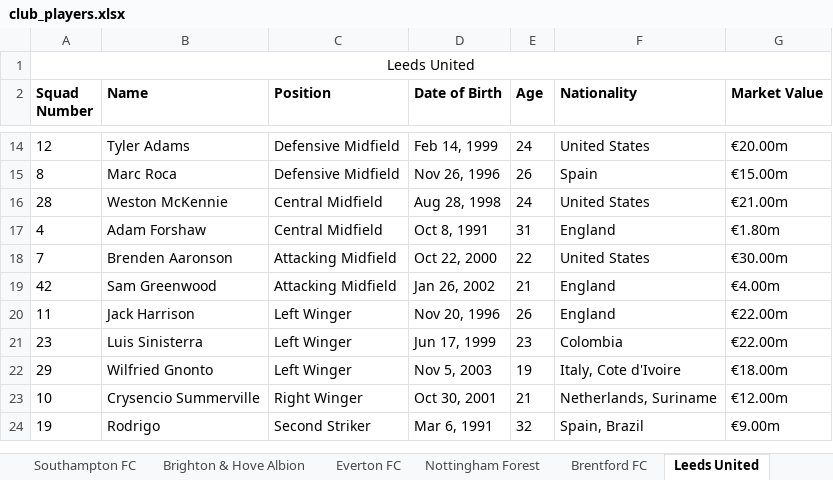
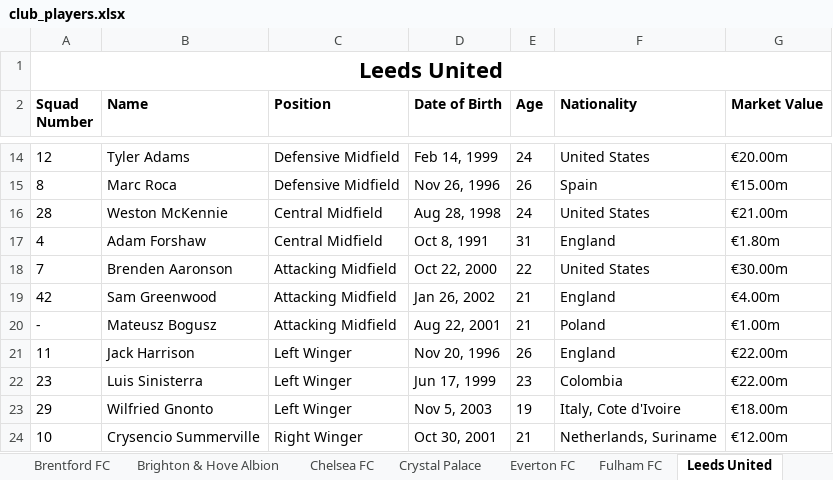
Before and after one commit to drdofx/ds-and-ml, an Excel workbook: scrape/uni/output/xlsx/club_players.xlsx, sheet Leeds United, drawn as a sheet; only a part is shown, gaps mark what is left out; the shorter side is filled out with more unchanged rows; values as stored, in another font and other column widths than the file's, no borders; the diff names each change by its address in the sheet, - before the commit and + after, or states it on an @@ line.

```diff
--- a/scrape/uni/output/xlsx/club_players.xlsx (sheet Leeds United)
+++ b/scrape/uni/output/xlsx/club_players.xlsx (sheet Leeds United)
@@ sheet tab order changed: Brentford FC | Brighton & Hove Albion | Chelsea FC | Crystal Palace | Everton FC | Fulham FC | Leeds United @@
-A1 bold: off
+A1 bold: on, text size: larger
+row 20: - | Mateusz Bogusz | Attacking Midfield | Aug 22, 2001 | 21 | Poland | €1.00m
```
Also changed, not shown: sheet Brighton & Hove Albion, sheet Wolverhampton Wanderers, sheet Brentford FC, sheet Crystal Palace, sheet Manchester United, sheet West Ham United, 13 more sheets, 5 other files.
